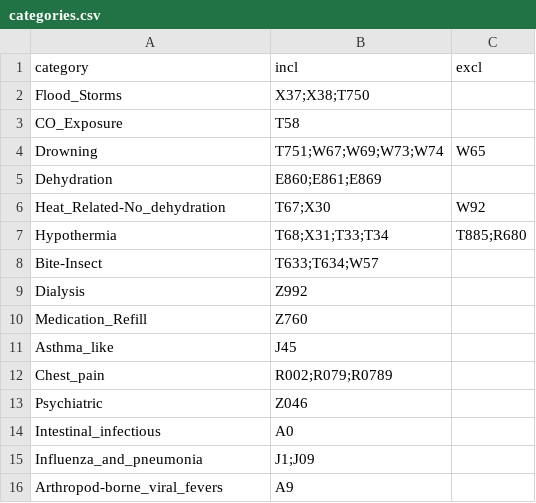
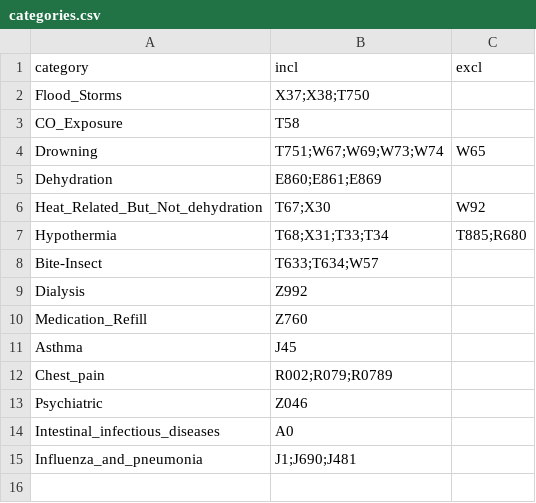
Before and after one commit to balajiceg/GRAScripts, a CSV file: dhs_scripts/categories.csv, drawn as a sheet.

```diff
--- a/dhs_scripts/categories.csv
+++ b/dhs_scripts/categories.csv
@@ -5,3 +5,3 @@ Drowning,T751;W67;W69;W73;W74,W65
 Dehydration,E860;E861;E869,
-Heat_Related-No_dehydration,T67;X30,W92
+Heat_Related_But_Not_dehydration,T67;X30,W92
 Hypothermia,T68;X31;T33;T34,T885;R680
@@ -10,7 +10,6 @@ Dialysis,Z992,
 Medication_Refill,Z760,
-Asthma_like,J45,
+Asthma,J45,
 Chest_pain,R002;R079;R0789,
 Psychiatric,Z046,
-Intestinal_infectious,A0,
-Influenza_and_pneumonia,J1;J09,
-Arthropod-borne_viral_fevers,A9,
+Intestinal_infectious_diseases,A0,
+Influenza_and_pneumonia,J1;J690;J481,
```
Also changed, not shown: 6 other files.
